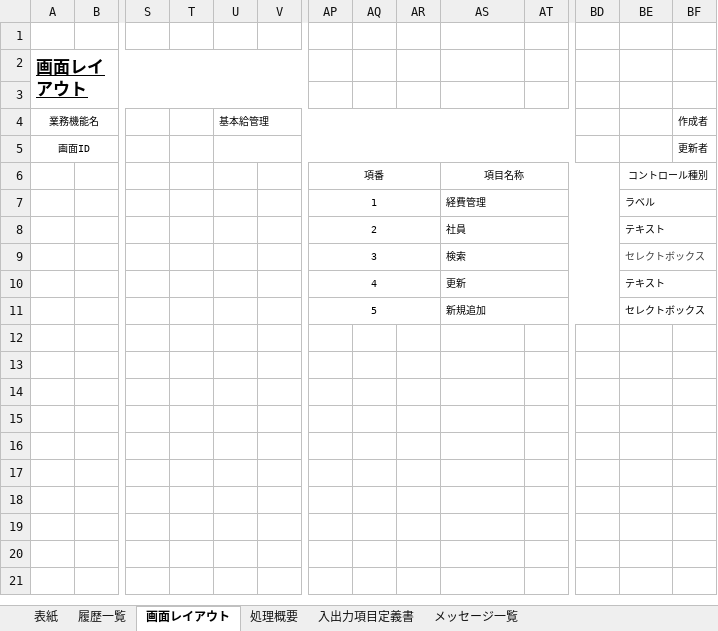
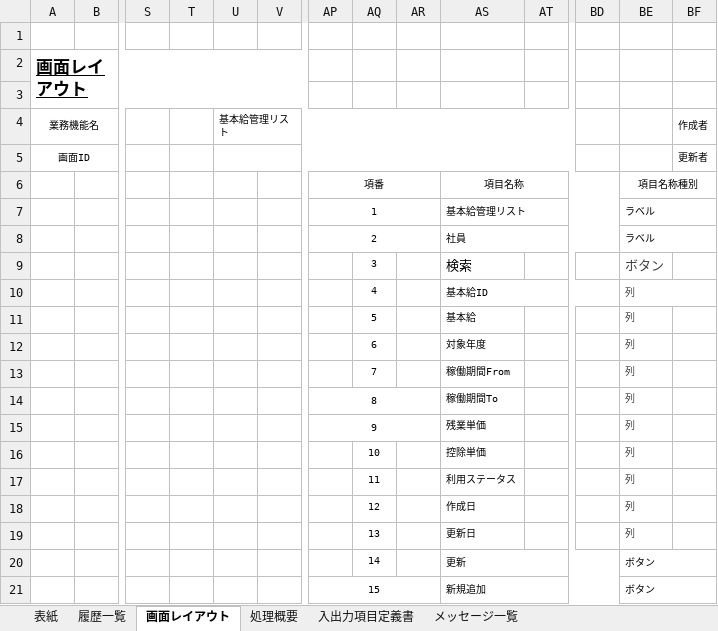
Before and after one commit to softtechSoft/emsm, an Excel workbook: DOC/基本設計/基本設計_emsm_基本給管理リスト.xlsx, sheet 画面レイアウト, drawn as a sheet; only a part is shown, gaps mark what is left out; values as stored, in another font and other column widths than the file's, no borders; charts and pictures not drawn; removed rows and columns are numbered as before the commit, all else as after; rows hold the shown columns only; the diff names each change by its address in the sheet, - before the commit and + after, or states it on an @@ line.

```diff
--- a/DOC/基本設計/基本設計_emsm_基本給管理リスト.xlsx (sheet 画面レイアウト)
+++ b/DOC/基本設計/基本設計_emsm_基本給管理リスト.xlsx (sheet 画面レイアウト)
-U4: 基本給管理
+U4: 基本給管理リスト
-BE6: コントロール種別
+BE6: 項目名称種別
-AS7: 経費管理
+AS7: 基本給管理リスト
-BE8: テキスト
+BE8: ラベル
-row 9:  |  |  |  |  |  | 3 |  |  | 検索 |  |  | セレクトボックス
-row 10:  |  |  |  |  |  | 4 |  |  | 更新 |  |  | テキスト
-row 11:  |  |  |  |  |  | 5 |  |  | 新規追加 |  |  | セレクトボックス
+row 9:  |  |  |  |  |  |  | 3 |  | 検索 |  |  | ボタン
+row 10:  |  |  |  |  |  |  | 4 |  | 基本給ID |  |  | 列
+row 11:  |  |  |  |  |  |  | 5 |  | 基本給 |  |  | 列
+row 12:  |  |  |  |  |  |  | 6 |  | 対象年度 |  |  | 列
+row 13:  |  |  |  |  |  |  | 7 |  | 稼働期間From |  |  | 列
+row 14:  |  |  |  |  |  | 8 |  |  | 稼働期間To |  |  | 列
+row 15:  |  |  |  |  |  | 9 |  |  | 残業単価 |  |  | 列
+row 16:  |  |  |  |  |  |  | 10 |  | 控除単価 |  |  | 列
+row 17:  |  |  |  |  |  |  | 11 |  | 利用ステータス |  |  | 列
+row 18:  |  |  |  |  |  |  | 12 |  | 作成日 |  |  | 列
+row 19:  |  |  |  |  |  |  | 13 |  | 更新日 |  |  | 列
+row 20:  |  |  |  |  |  |  | 14 |  | 更新 |  |  | ボタン
+row 21:  |  |  |  |  |  | 15 |  |  | 新規追加 |  |  | ボタン
```
Also changed, not shown: sheet 処理概要, sheet 入出力項目定義書, sheet メッセージ一覧, charts or pictures, DOC/基本設計/基本設計_emsm_基本給機能更新しゃ.xlsx.
